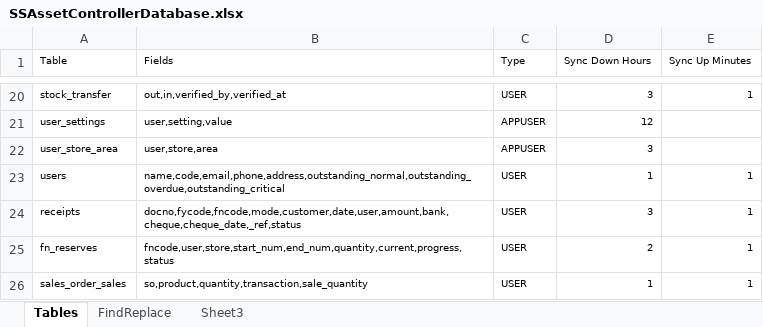
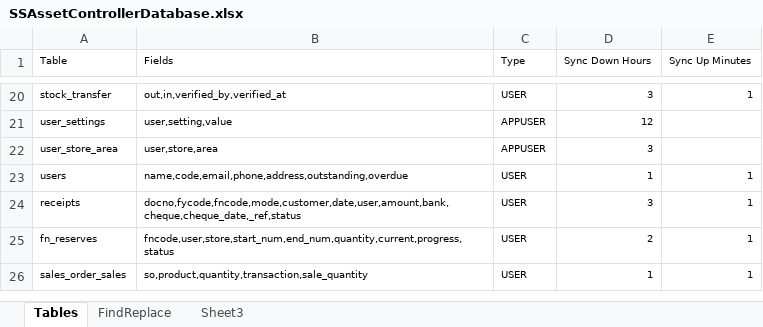
Before and after one commit to MilestoneInnovativeTechnologies/epss, an Excel workbook: SSAssetControllerDatabase.xlsx, sheet Tables, drawn as a sheet; only a part is shown, gaps mark what is left out; values as stored, in another font and other column widths than the file's, no borders; table styles not drawn; the diff names each change by its address in the sheet, - before the commit and + after, or states it on an @@ line.

Commit message:
outstanding and overdue renamed and removed critical

```diff
--- a/SSAssetControllerDatabase.xlsx (sheet Tables)
+++ b/SSAssetControllerDatabase.xlsx (sheet Tables)
-B23 (Fields): name,code,email,phone,address,outstanding_normal,outstanding_overdue,outstanding_critical
+B23 (Fields): name,code,email,phone,address,outstanding,overdue
```
